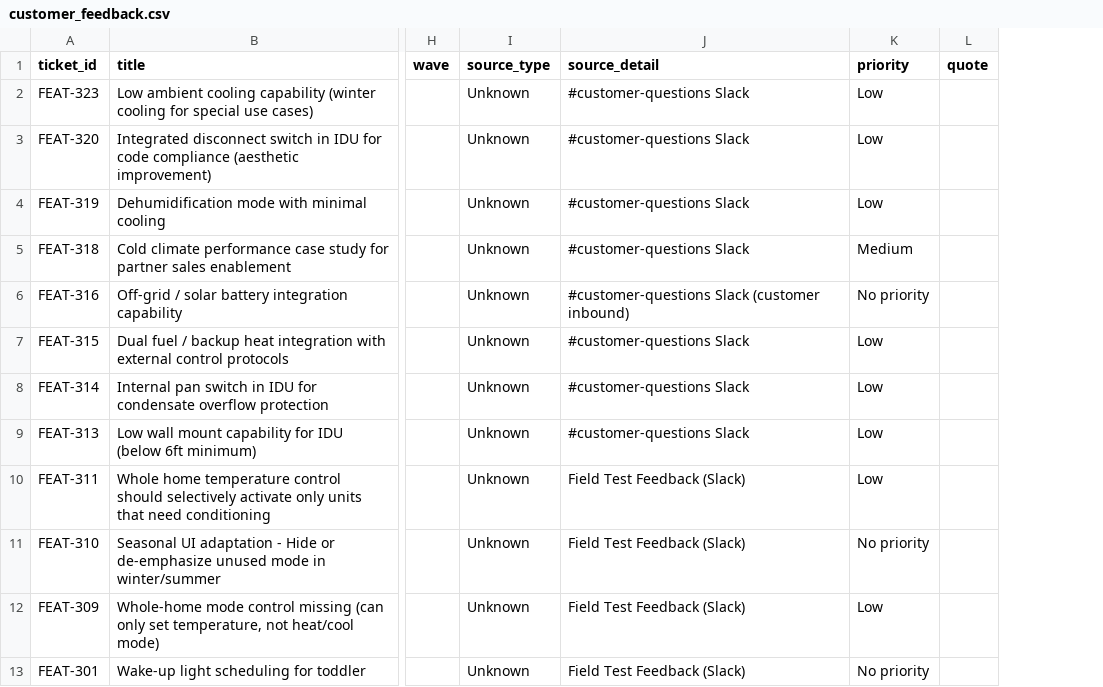
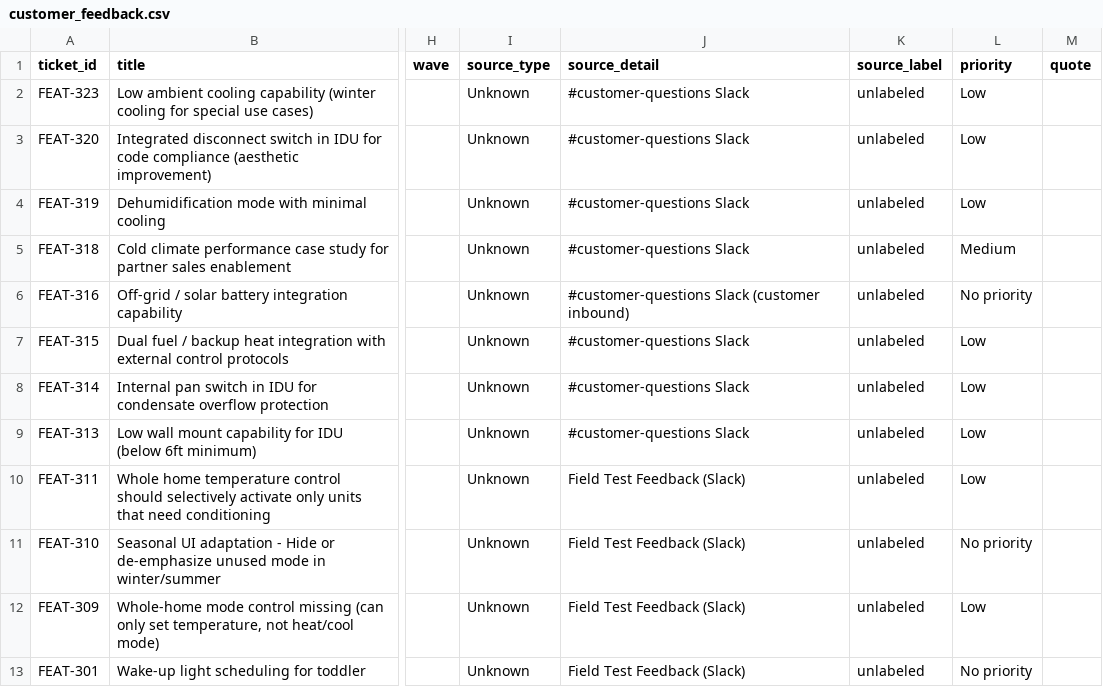
Before and after one commit to claire-quilt/linear-feedback, a CSV file: data/customer_feedback.csv, drawn as a sheet; only a part is shown, gaps mark what is left out; the diff names each change by its address in the sheet, - before the commit and + after, or states it on an @@ line.

```diff
--- a/data/customer_feedback.csv
+++ b/data/customer_feedback.csv
+column K (source_label), rows 2-13: all unlabeled
```
Also changed, not shown: 4 other files.
